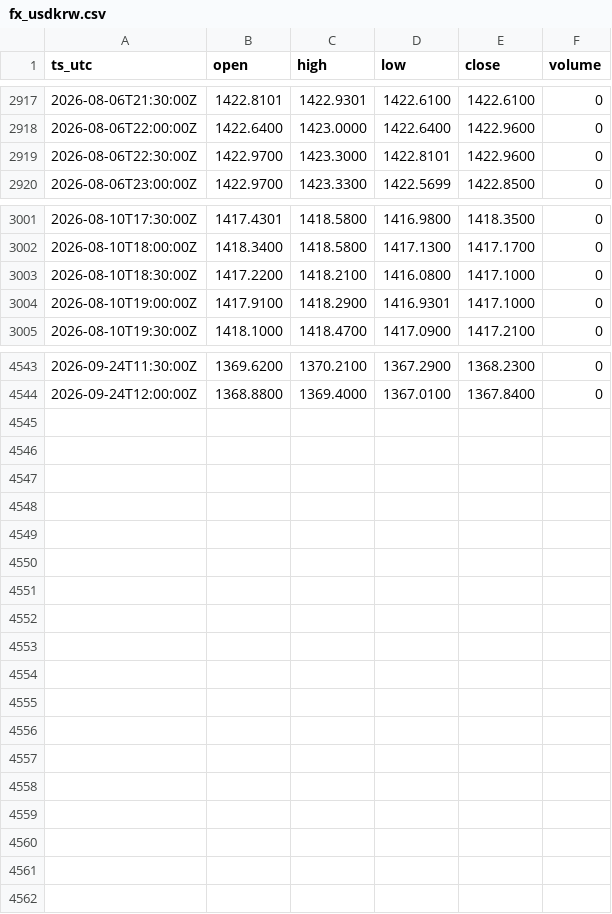
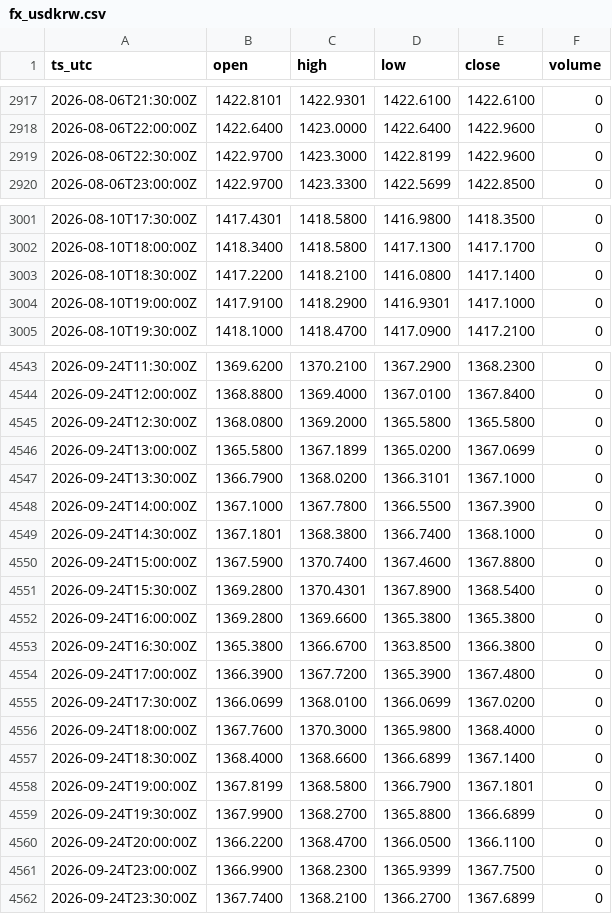
Before and after one commit to OntologyForCapital/skhynix-adr-parity, a CSV file: data/fx_usdkrw.csv, drawn as a sheet; only a part is shown, gaps mark what is left out.

```diff
--- a/data/fx_usdkrw.csv
+++ b/data/fx_usdkrw.csv
@@ -2918,3 +2918,3 @@ ts_utc,open,high,low,close,volume
 2026-08-06T22:00:00Z,1422.6400,1423.0000,1422.6400,1422.9600,0
-2026-08-06T22:30:00Z,1422.9700,1423.3000,1422.8101,1422.9600,0
+2026-08-06T22:30:00Z,1422.9700,1423.3000,1422.8199,1422.9600,0
 2026-08-06T23:00:00Z,1422.9700,1423.3300,1422.5699,1422.8500,0
@@ -3002,3 +3002,3 @@ ts_utc,open,high,low,close,volume
 2026-08-10T18:00:00Z,1418.3400,1418.5800,1417.1300,1417.1700,0
-2026-08-10T18:30:00Z,1417.2200,1418.2100,1416.0800,1417.1000,0
+2026-08-10T18:30:00Z,1417.2200,1418.2100,1416.0800,1417.1400,0
 2026-08-10T19:00:00Z,1417.9100,1418.2900,1416.9301,1417.1000,0
@@ -4544 +4544,19 @@ ts_utc,open,high,low,close,volume
 2026-09-24T12:00:00Z,1368.8800,1369.4000,1367.0100,1367.8400,0
+2026-09-24T12:30:00Z,1368.0800,1369.2000,1365.5800,1365.5800,0
+2026-09-24T13:00:00Z,1365.5800,1367.1899,1365.0200,1367.0699,0
+2026-09-24T13:30:00Z,1366.7900,1368.0200,1366.3101,1367.1000,0
+2026-09-24T14:00:00Z,1367.1000,1367.7800,1366.5500,1367.3900,0
+2026-09-24T14:30:00Z,1367.1801,1368.3800,1366.7400,1368.1000,0
+2026-09-24T15:00:00Z,1367.5900,1370.7400,1367.4600,1367.8800,0
+2026-09-24T15:30:00Z,1369.2800,1370.4301,1367.8900,1368.5400,0
+2026-09-24T16:00:00Z,1369.2800,1369.6600,1365.3800,1365.3800,0
+2026-09-24T16:30:00Z,1365.3800,1366.6700,1363.8500,1366.3800,0
+2026-09-24T17:00:00Z,1366.3900,1367.7200,1365.3900,1367.4800,0
+2026-09-24T17:30:00Z,1366.0699,1368.0100,1366.0699,1367.0200,0
+2026-09-24T18:00:00Z,1367.7600,1370.3000,1365.9800,1368.4000,0
+2026-09-24T18:30:00Z,1368.4000,1368.6600,1366.6899,1367.1400,0
+2026-09-24T19:00:00Z,1367.8199,1368.5800,1366.7900,1367.1801,0
+2026-09-24T19:30:00Z,1367.9900,1368.2700,1365.8800,1366.6899,0
+2026-09-24T20:00:00Z,1366.2200,1368.4700,1366.0500,1366.1100,0
+2026-09-24T23:00:00Z,1366.9900,1368.2300,1365.9399,1367.7500,0
+2026-09-24T23:30:00Z,1367.7400,1368.2100,1366.2700,1367.6899,0
```
Also changed, not shown: data/kr_000660.csv.
